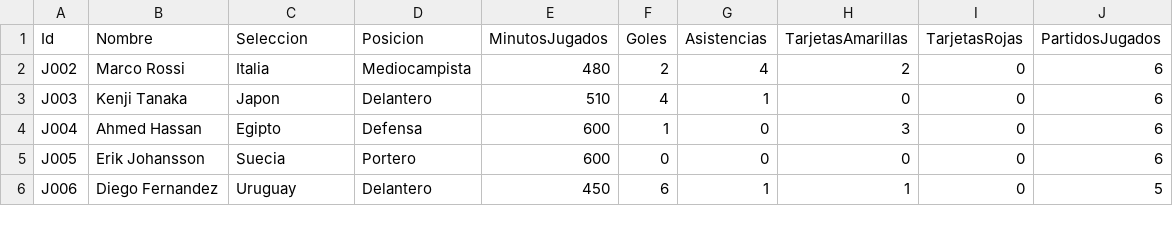
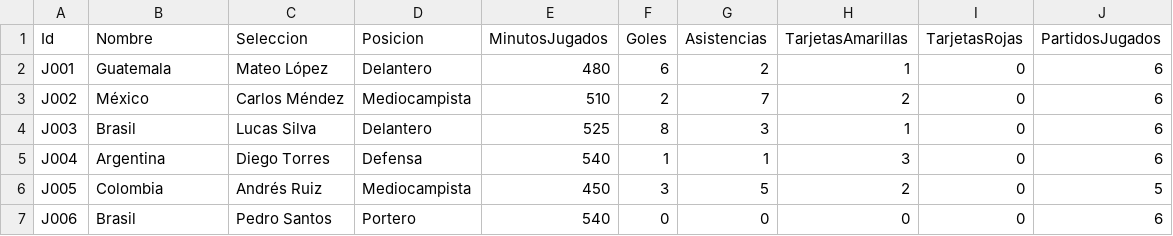
Before and after one commit to Pablo7quijivix/MundialJugadores, a CSV file: MundialJugadores/Datos/jugadores.csv, drawn as a sheet; only a part is shown; the diff covers the shown part only.

```diff
--- a/MundialJugadores/Datos/jugadores.csv
+++ b/MundialJugadores/Datos/jugadores.csv
@@ -1,6 +1,7 @@
 Id,Nombre,Seleccion,Posicion,MinutosJugados,Goles,Asistencias,TarjetasAmarillas,TarjetasRojas,PartidosJugados
-J002,Marco Rossi,Italia,Mediocampista,480,2,4,2,0,6
-J003,Kenji Tanaka,Japon,Delantero,510,4,1,0,0,6
-J004,Ahmed Hassan,Egipto,Defensa,600,1,0,3,0,6
-J005,Erik Johansson,Suecia,Portero,600,0,0,0,0,6
-J006,Diego Fernandez,Uruguay,Delantero,450,6,1,1,0,5
+J001,Guatemala,Mateo López,Delantero,480,6,2,1,0,6
+J002,México,Carlos Méndez,Mediocampista,510,2,7,2,0,6
+J003,Brasil,Lucas Silva,Delantero,525,8,3,1,0,6
+J004,Argentina,Diego Torres,Defensa,540,1,1,3,0,6
+J005,Colombia,Andrés Ruiz,Mediocampista,450,3,5,2,0,5
+J006,Brasil,Pedro Santos,Portero,540,0,0,0,0,6
```
Also changed, not shown: 64 edited cells elsewhere in this file, MundialJugadores/bin/Debug/net8.0/Datos/jugadores.csv, 14 other files.
